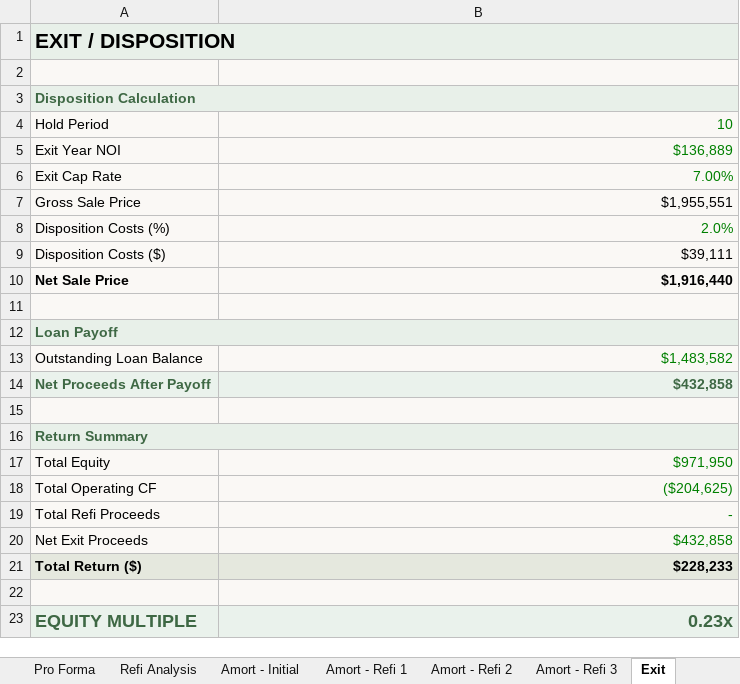
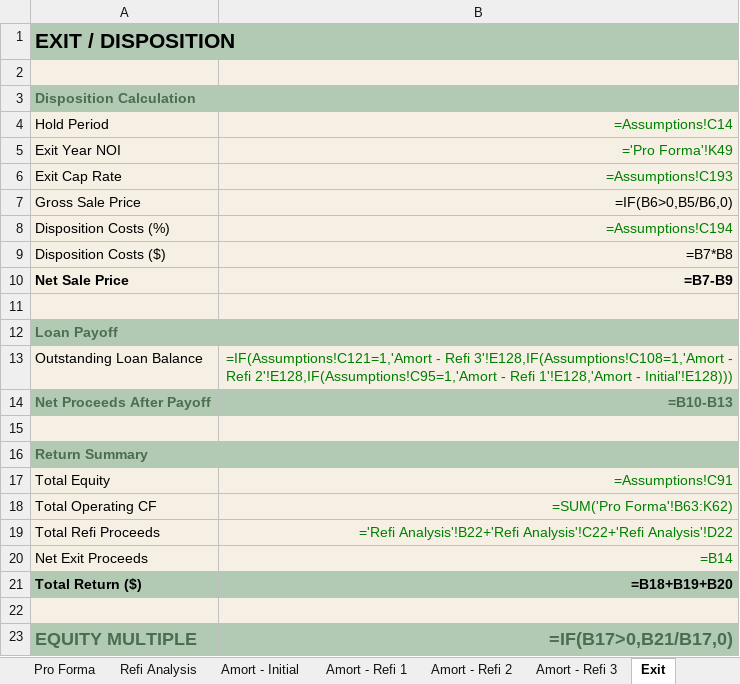
Before and after one commit to mikeafreedman/dealdesk, an Excel workbook: data/templates/Hold_Template.xlsx, sheet Exit, drawn as a sheet; values as stored, in another font and other column widths than the file's, no borders; formulas without a stored value are shown as written; the diff names each change by its address in the sheet, - before the commit and + after, or states it on an @@ line.

```diff
--- a/data/templates/Hold_Template.xlsx (sheet Exit)
+++ b/data/templates/Hold_Template.xlsx (sheet Exit)
-A1 fill: #E8F0E9
+A1 fill: #B2C9B4
-B1 fill: #E8F0E9
+B1 fill: none
-A3 fill: #E8F0E9
+A3 fill: #B2C9B4
-B3 fill: #E8F0E9
+B3 fill: none
-B4: 10
+B4: =Assumptions!C14
-B5: $136,889
+B5: ='Pro Forma'!K49
-B6: 7.00%
+B6: =Assumptions!C193
-B7: $1,955,551
+B7: =IF(B6>0,B5/B6,0)
-B8: 2.0%
+B8: =Assumptions!C194
-B9: $39,111
+B9: =B7*B8
-B10: $1,916,440
+B10: =B7-B9
-A12 fill: #E8F0E9
+A12 fill: #B2C9B4
-B12 fill: #E8F0E9
+B12 fill: none
-B13: $1,483,582
+B13: =IF(Assumptions!C121=1,'Amort - Refi 3'!E128,IF(Assumptions!C108=1,'Amort - Refi 2'!E128,IF(Assumptions!C95=1,'Amort - Refi 1'!E128,'Amort - Initial'!E128)))
-A14:B14 fill: #EAF2EC
+A14:B14 fill: #B2C9B4
-B14: $432,858
+B14: =B10-B13
-A16 fill: #E8F0E9
+A16 fill: #B2C9B4
-B16 fill: #E8F0E9
+B16 fill: none
-B17: $971,950
+B17: =Assumptions!C91
-B18: ($204,625)
+B18: =SUM('Pro Forma'!B63:K62)
-B19: -
+B19: ='Refi Analysis'!B22+'Refi Analysis'!C22+'Refi Analysis'!D22
-B20: $432,858
+B20: =B14
-A21:B21 fill: #E5E8DE
+A21:B21 fill: #B2C9B4
-B21: $228,233
+B21: =B18+B19+B20
-A23:B23 fill: #EAF2EC
+A23:B23 fill: #B2C9B4
-B23: 0.23x
+B23: =IF(B17>0,B21/B17,0)
```
Also changed, not shown: sheet Cash Waterfall, sheet Amort - Initial, sheet Amort - Refi 1, sheet Amort - Refi 2, sheet Amort - Refi 3, sheet Pro Forma, 7 more sheets, charts or pictures, data/templates/Sale_Template.xlsx, 23 other files.
